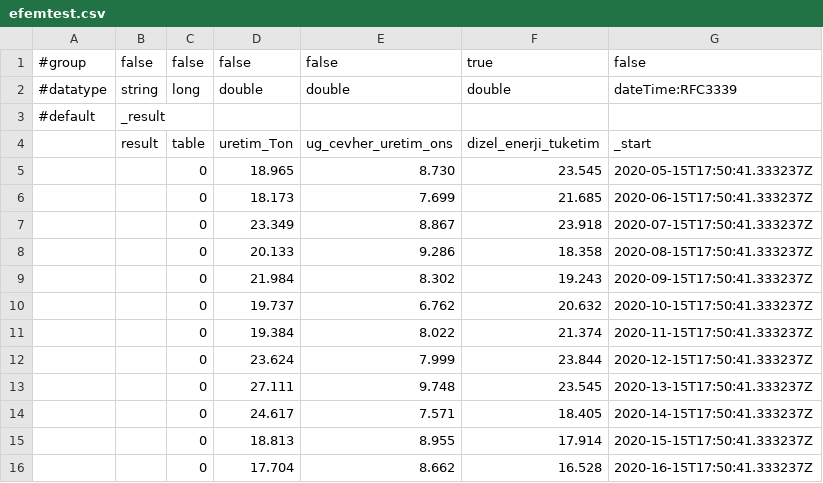
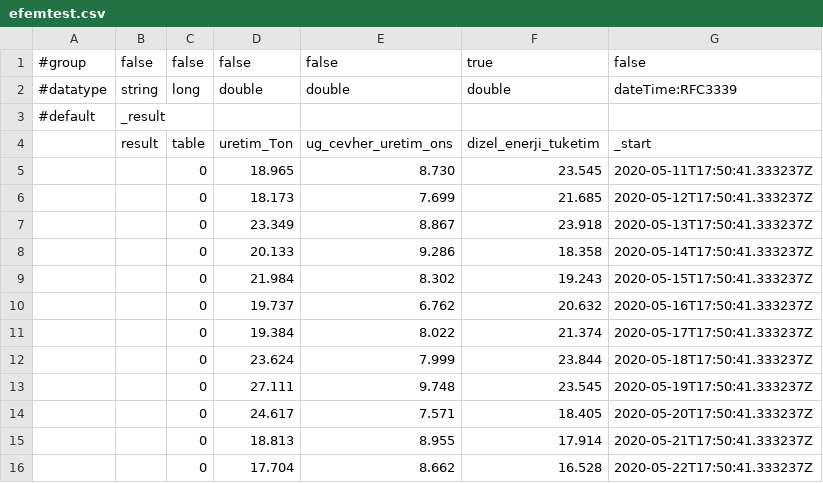
Before and after one commit to gurkanbahadir/Catering-Restaurant-Website-Design-main, a CSV file: efemtest.csv, drawn as a sheet.

Commit message:
Update efemtest.csv

```diff
--- a/efemtest.csv
+++ b/efemtest.csv
@@ -4,13 +4,13 @@
 ,result,table,uretim_Ton,ug_cevher_uretim_ons,dizel_enerji_tuketim,_start
-,,0,18.965,8.730,23.545,2020-05-15T17:50:41.333237Z
-,,0,18.173,7.699,21.685,2020-06-15T17:50:41.333237Z
-,,0,23.349,8.867,23.918,2020-07-15T17:50:41.333237Z
-,,0,20.133,9.286,18.358,2020-08-15T17:50:41.333237Z
-,,0,21.984,8.302,19.243,2020-09-15T17:50:41.333237Z
-,,0,19.737,6.762,20.632,2020-10-15T17:50:41.333237Z
-,,0,19.384,8.022,21.374,2020-11-15T17:50:41.333237Z
-,,0,23.624,7.999,23.844,2020-12-15T17:50:41.333237Z
-,,0,27.111,9.748,23.545,2020-13-15T17:50:41.333237Z
-,,0,24.617,7.571,18.405,2020-14-15T17:50:41.333237Z
-,,0,18.813,8.955,17.914,2020-15-15T17:50:41.333237Z
-,,0,17.704,8.662,16.528,2020-16-15T17:50:41.333237Z
+,,0,18.965,8.730,23.545,2020-05-11T17:50:41.333237Z
+,,0,18.173,7.699,21.685,2020-05-12T17:50:41.333237Z
+,,0,23.349,8.867,23.918,2020-05-13T17:50:41.333237Z
+,,0,20.133,9.286,18.358,2020-05-14T17:50:41.333237Z
+,,0,21.984,8.302,19.243,2020-05-15T17:50:41.333237Z
+,,0,19.737,6.762,20.632,2020-05-16T17:50:41.333237Z
+,,0,19.384,8.022,21.374,2020-05-17T17:50:41.333237Z
+,,0,23.624,7.999,23.844,2020-05-18T17:50:41.333237Z
+,,0,27.111,9.748,23.545,2020-05-19T17:50:41.333237Z
+,,0,24.617,7.571,18.405,2020-05-20T17:50:41.333237Z
+,,0,18.813,8.955,17.914,2020-05-21T17:50:41.333237Z
+,,0,17.704,8.662,16.528,2020-05-22T17:50:41.333237Z
```
